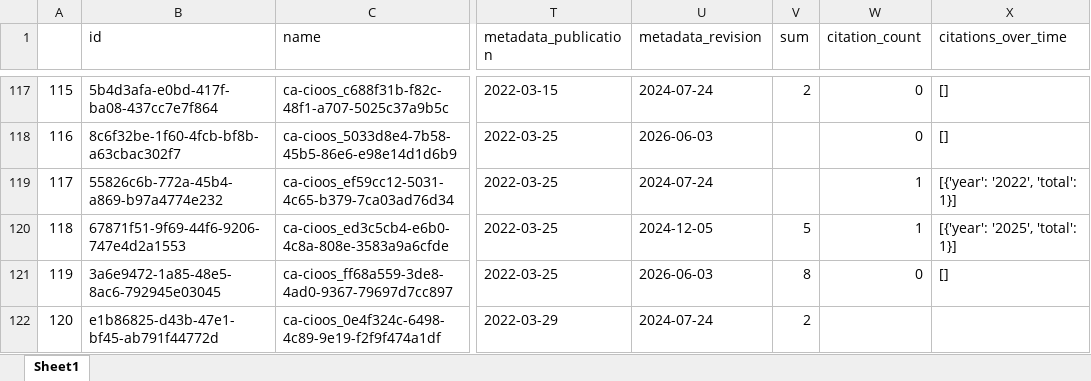
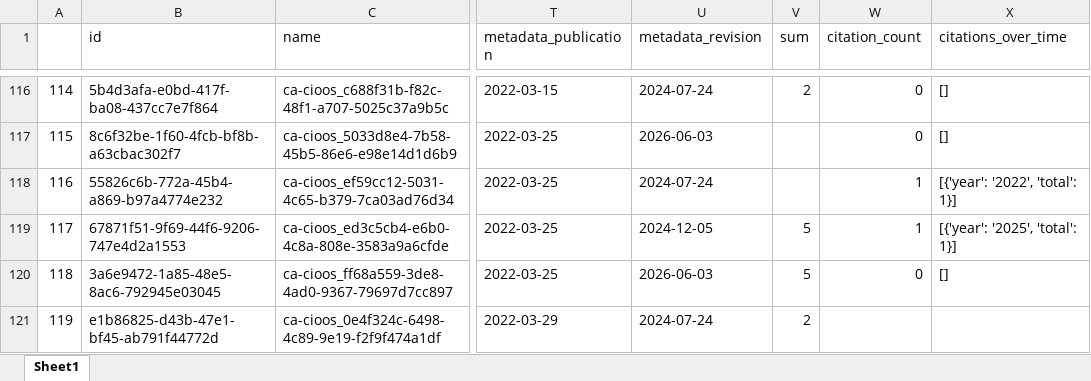
Before and after one commit to HakaiInstitute/hakai-ckan-records-checks, an Excel workbook: docs/catalog_summary.xlsx, sheet Sheet1, drawn as a sheet; only a part is shown, gaps mark what is left out; values as stored, in another font and other column widths than the file's, no borders; addresses are those after the commit; the diff covers the shown part only; the diff names each change by its address in the sheet, - before the commit and + after, or states it on an @@ line.

```diff
--- a/docs/catalog_summary.xlsx (sheet Sheet1)
+++ b/docs/catalog_summary.xlsx (sheet Sheet1)
@@ column A renumbered from row 33 down @@
-V120 (sum): 8
+V120 (sum): 5
```
Also changed, not shown: 2 added rows, 3 removed rows, 1 moved row and 4 edited cells elsewhere in this sheet, docs/issues_list.xlsx, 24 other files.
